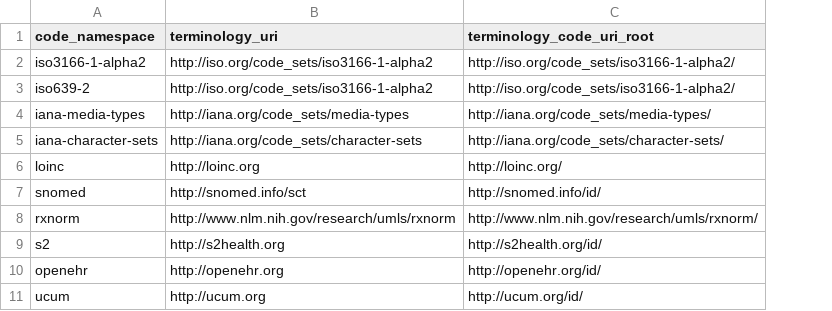
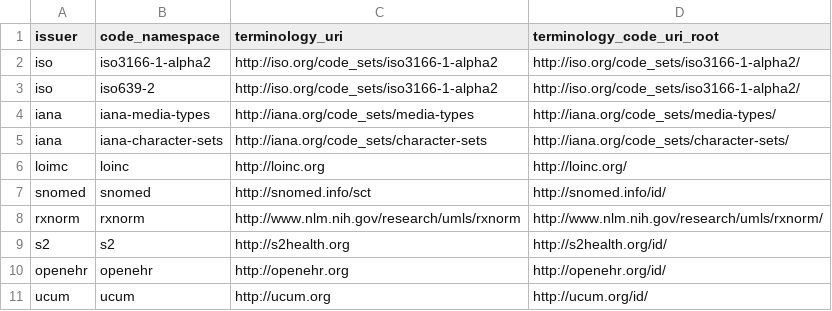
Before and after one commit to S2health/S2-terminology, a CSV file: code_systems/code_systems.csv, drawn as a sheet; the diff names each change by its address in the sheet, - before the commit and + after, or states it on an @@ line.

Commit message:
Add issuer column

```diff
--- a/code_systems/code_systems.csv
+++ b/code_systems/code_systems.csv
+column A (issuer), rows 2-11: iso | iso | iana | iana | loimc | snomed | rxnorm | s2 | openehr | ucum
```
